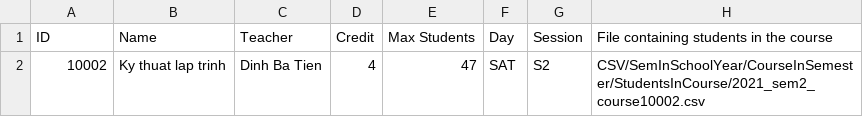
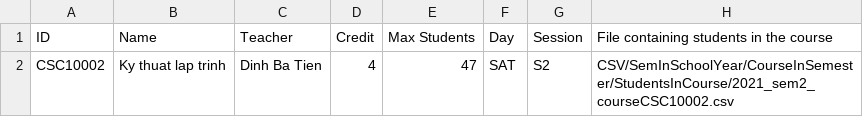
Before and after one commit to RokeMSE/22CLC02-ProgrammingTechniques-Group01, a CSV file: WINDOWS_FORMS/CMS/CSV/SemInSchoolYear/CourseInSemester/2021_sem2.csv, drawn as a sheet.

```diff
--- a/WINDOWS_FORMS/CMS/CSV/SemInSchoolYear/CourseInSemester/2021_sem2.csv
+++ b/WINDOWS_FORMS/CMS/CSV/SemInSchoolYear/CourseInSemester/2021_sem2.csv
@@ -1,2 +1,2 @@
 ID,Name,Teacher,Credit,Max Students,Day,Session,File containing students in the course
-10002,Ky thuat lap trinh,Dinh Ba Tien,4,47,SAT,S2,CSV/SemInSchoolYear/CourseInSemester/StudentsInCourse/2021_sem2_course10002.csv
+CSC10002,Ky thuat lap trinh,Dinh Ba Tien,4,47,SAT,S2,CSV/SemInSchoolYear/CourseInSemester/StudentsInCourse/2021_sem2_courseCSC10002.csv
```
Also changed, not shown: WINDOWS_FORMS/CMS/CSV/SemInSchoolYear/CourseInSemester/2021_sem1.csv, WINDOWS_FORMS/CMS/CSV/SemInSchoolYear/CourseInSemester/2021_sem3.csv, 33 other files.
